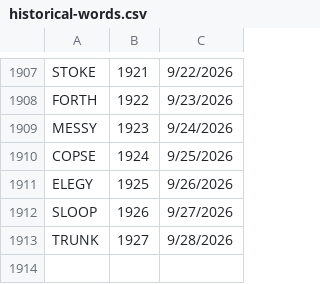
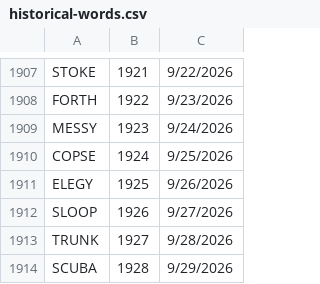
Before and after one commit to 8080Games/WordleMatch, a CSV file: wwwroot/historical-words.csv, drawn as a sheet; only a part is shown, gaps mark what is left out.

```diff
--- a/wwwroot/historical-words.csv
+++ b/wwwroot/historical-words.csv
@@ -1913 +1913,2 @@ SLOOP,1926,9/27/2026
 TRUNK,1927,9/28/2026
+SCUBA,1928,9/29/2026
```
Also changed, not shown: wwwroot/historical_hints.csv, wwwroot/used-words.csv, 1 other file.
